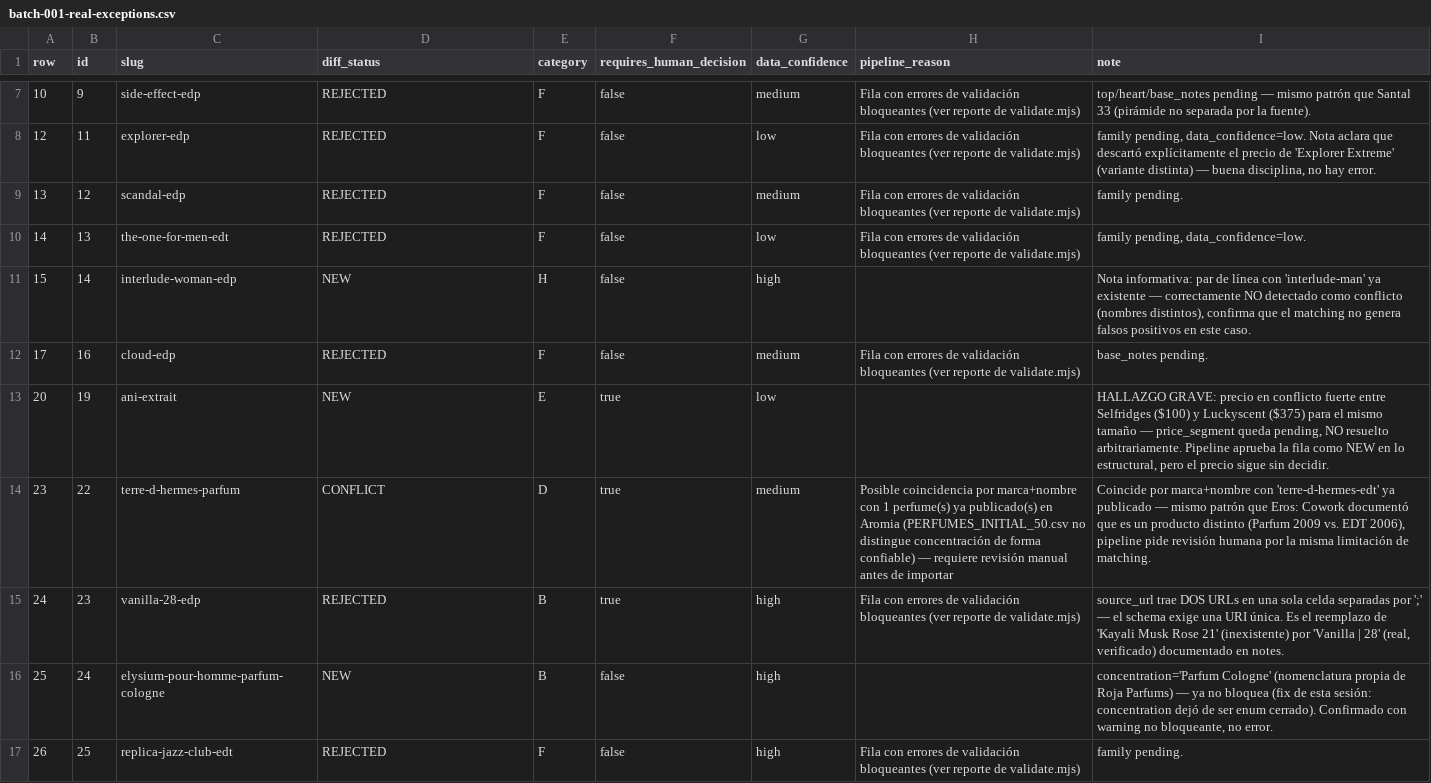
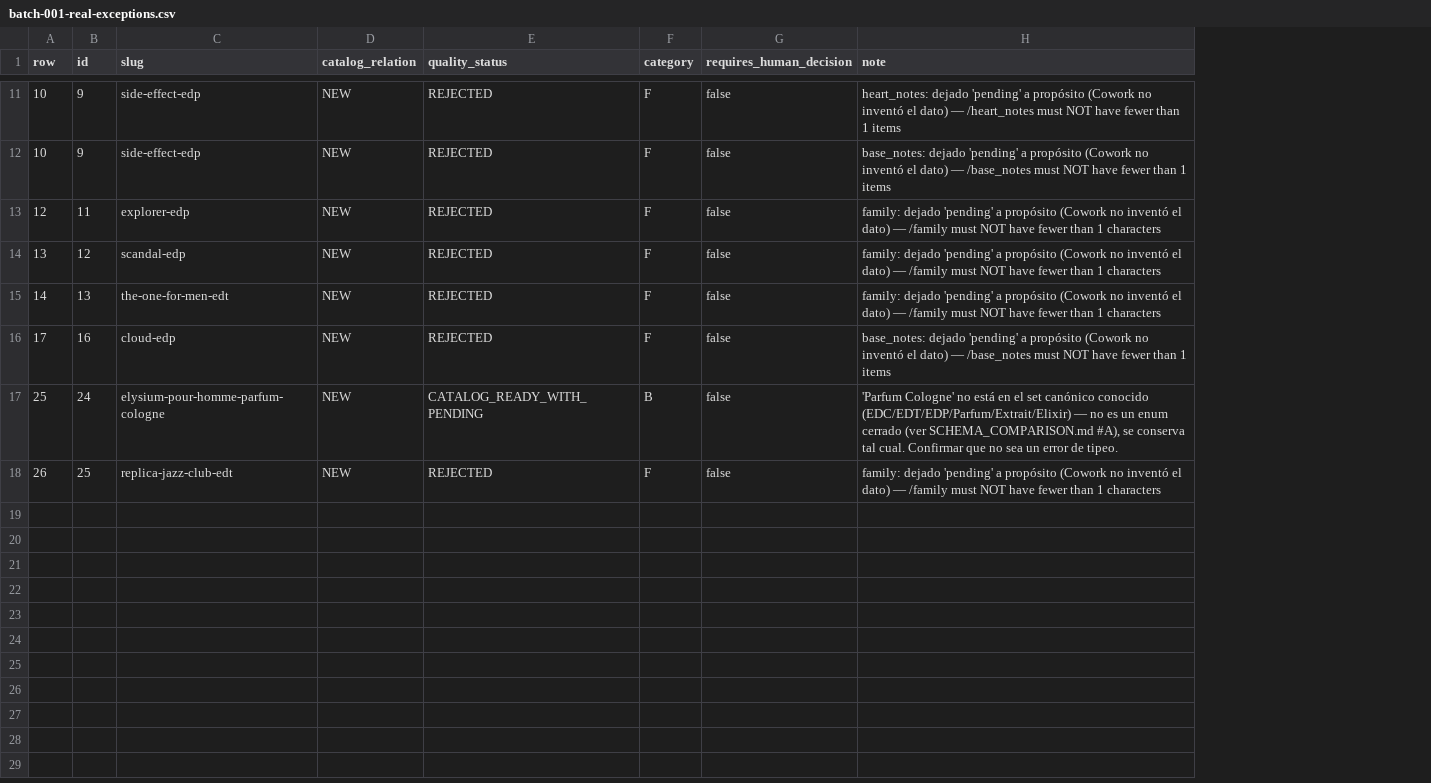
Before and after one commit to francoisbowman-cloud/aromia-lab, a CSV file: catalog/reports/batch-001-real-exceptions.csv, drawn as a sheet; only a part is shown, gaps mark what is left out; removed rows and columns are numbered as before the commit, all else as after; the diff covers the shown part only; the diff names each change by its address in the sheet, - before the commit and + after, or states it on an @@ line.

```diff
--- a/catalog/reports/batch-001-real-exceptions.csv
+++ b/catalog/reports/batch-001-real-exceptions.csv
+column D (catalog_relation), row 11: NEW; rows 13-18: all NEW
-column G (data_confidence), rows 7-10: medium | low | medium | low; row 12: medium; rows 16-17: high | high
-column H (pipeline_reason), rows 7-10: all Fila con errores de validación bloqueantes (ver reporte de validate.mjs); row 12: Fila con errores de validación bloqueantes (ver reporte de validate.mjs); row 17: Fila con errores de validación bloqueantes (ver reporte de validate.mjs)
-E1: diff_status
+E1: quality_status
-H11 (note): top/heart/base_notes pending — mismo patrón que Santal 33 (pirámide no separada por la fuente).
+H11 (note): heart_notes: dejado 'pending' a propósito (Cowork no inventó el dato) — /heart_notes must NOT have fewer than 1 items
+row 12: 10 | 9 | side-effect-edp | NEW | REJECTED | F | false | base_notes: dejado 'pending' a propósito (Cowork no inventó el dato) — /base_notes must NOT have fewer than 1 items
-H13 (note): family pending, data_confidence=low. Nota aclara que descartó explícitamente el precio de 'Explorer Extreme' (variante distinta) — buena disciplina, no hay error.
+H13 (note): family: dejado 'pending' a propósito (Cowork no inventó el dato) — /family must NOT have fewer than 1 characters
-H14 (note): family pending.
+H14 (note): family: dejado 'pending' a propósito (Cowork no inventó el dato) — /family must NOT have fewer than 1 characters
-H15 (note): family pending, data_confidence=low.
+H15 (note): family: dejado 'pending' a propósito (Cowork no inventó el dato) — /family must NOT have fewer than 1 characters
-row 11: 15 | 14 | interlude-woman-edp | NEW | H | false | high |  | Nota informativa: par de línea con 'interlude-man' ya existente — correctamente NO detectado como conflicto (nombres distintos), confirma que el matching no genera falsos positivos en este caso.
-H16 (note): base_notes pending.
+H16 (note): base_notes: dejado 'pending' a propósito (Cowork no inventó el dato) — /base_notes must NOT have fewer than 1 items
-row 13: 20 | 19 | ani-extrait | NEW | E | true | low |  | HALLAZGO GRAVE: precio en conflicto fuerte entre Selfridges ($100) y Luckyscent ($375) para el mismo tamaño — price_segment queda pending, NO resuelto arbitrariamente. Pipeline aprueba la fila como NEW en lo estructural, pero el precio sigue sin decidir.
-row 14: 23 | 22 | terre-d-hermes-parfum | CONFLICT | D | true | medium | Posible coincidencia por marca+nombre con 1 perfume(s) ya publicado(s) en Aromia (PERFUMES_INITIAL_50.csv no distingue concentración de forma confiable) — requiere revisión manual antes de importar | Coincide por marca+nombre con 'terre-d-hermes-edt' ya publicado — mismo patrón que Eros: Cowork documentó que es un producto distinto (Parfum 2009 vs. EDT 2006), pipeline pide revisión humana por la misma limitación de matching.
-row 15: 24 | 23 | vanilla-28-edp | REJECTED | B | true | high | Fila con errores de validación bloqueantes (ver reporte de validate.mjs) | source_url trae DOS URLs en una sola celda separadas por ';' — el schema exige una URI única. Es el reemplazo de 'Kayali Musk Rose 21' (inexistente) por 'Vanilla | 28' (real, verificado) documentado en notes.
-E17 (quality_status): NEW
+E17 (quality_status): CATALOG_READY_WITH_PENDING
-H17 (note): concentration='Parfum Cologne' (nomenclatura propia de Roja Parfums) — ya no bloquea (fix de esta sesión: concentration dejó de ser enum cerrado). Confirmado con warning no bloqueante, no error.
+H17 (note): 'Parfum Cologne' no está en el set canónico conocido (EDC/EDT/EDP/Parfum/Extrait/Elixir) — no es un enum cerrado (ver SCHEMA_COMPARISON.md #A), se conserva tal cual. Confirmar que no sea un error de tipeo.
-H18 (note): family pending.
+H18 (note): family: dejado 'pending' a propósito (Cowork no inventó el dato) — /family must NOT have fewer than 1 characters
```
Also changed, not shown: 6 added rows, 2 removed rows and 3 edited cells elsewhere in this file, catalog/rejected/batch-001-rejected.csv, catalog/reports/batch-001-real-normalization.csv, 22 other files.
